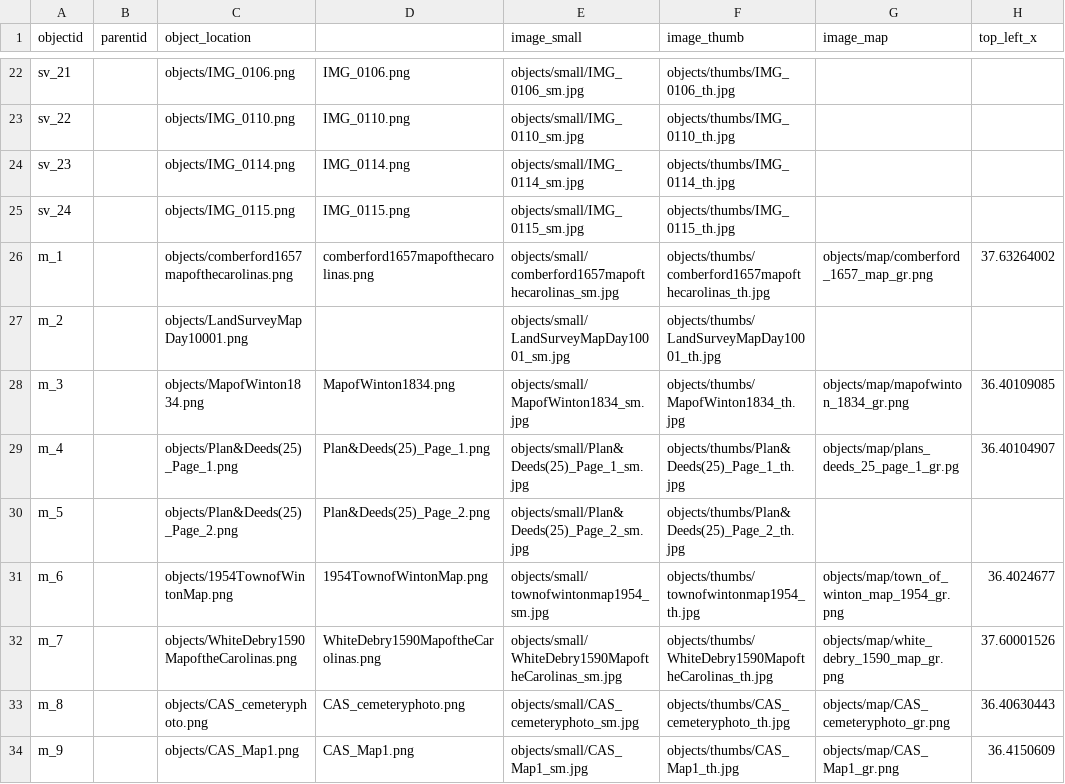
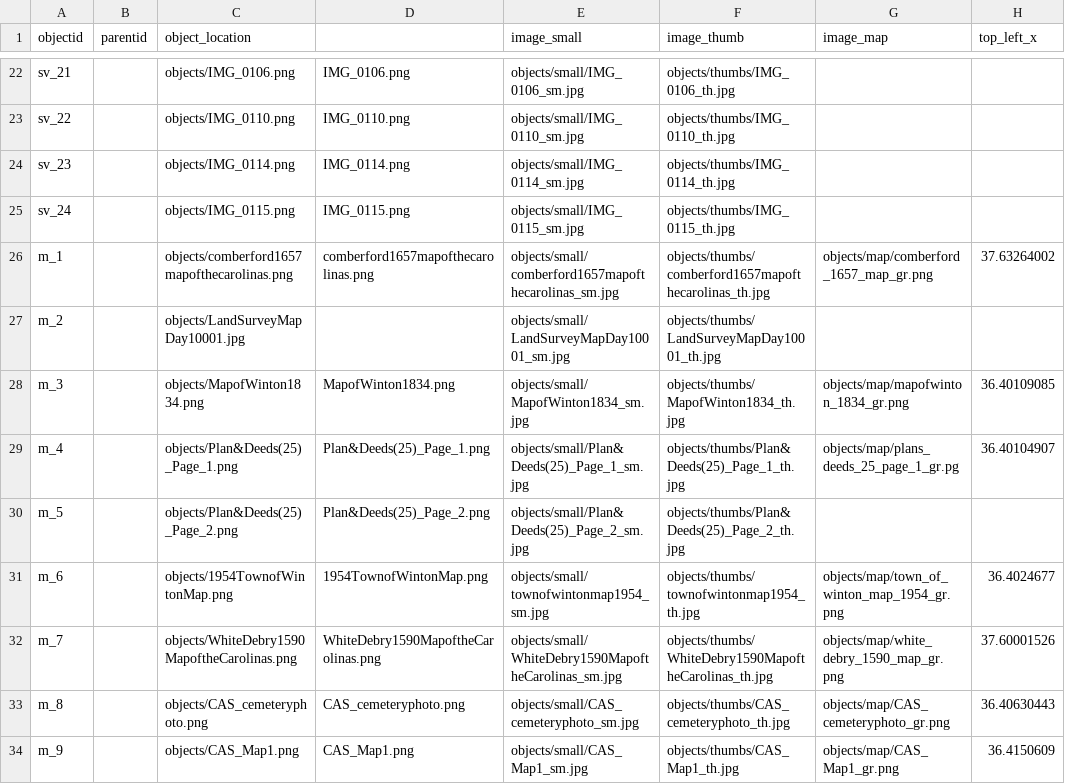
Before and after one commit to amalkir/VannPlantationArchive, a CSV file: _data/vannarchive_data.csv, drawn as a sheet; only a part is shown, gaps mark what is left out; the diff names each change by its address in the sheet, - before the commit and + after, or states it on an @@ line.

Commit message:
updating data again

```diff
--- a/_data/vannarchive_data.csv
+++ b/_data/vannarchive_data.csv
-C27 (object_location): objects/LandSurveyMapDay10001.png
+C27 (object_location): objects/LandSurveyMapDay10001.jpg
```
